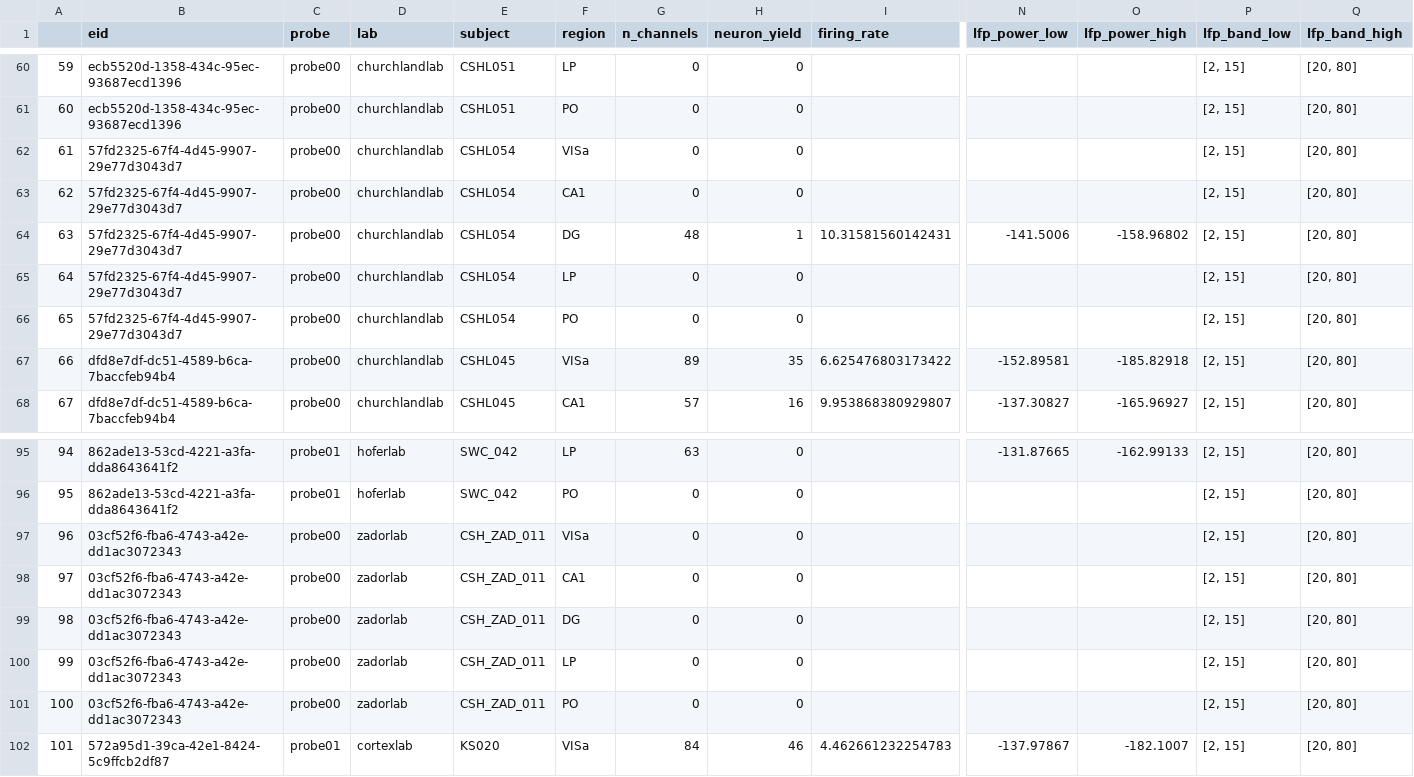
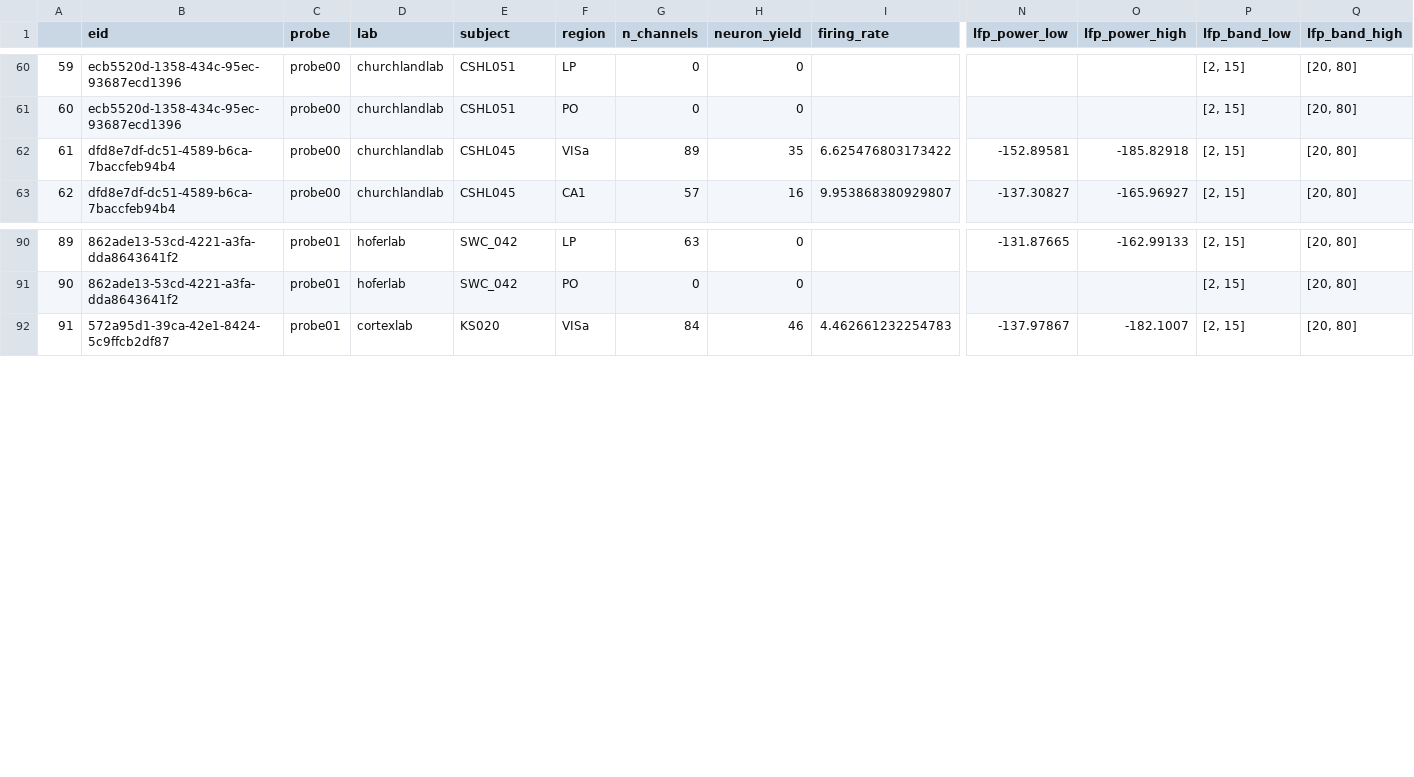
Before and after one commit to int-brain-lab/paper-reproducible-ephys, a CSV file: data/figure3_brain_regions.csv, drawn as a sheet; only a part is shown, gaps mark what is left out; removed rows and columns are numbered as before the commit, all else as after; rows hold the shown columns only; the diff names each change by its address in the sheet, - before the commit and + after, or states it on an @@ line.

Commit message:
Exclude recordings which only hit two of the five target regions

```diff
--- a/data/figure3_brain_regions.csv
+++ b/data/figure3_brain_regions.csv
-row 62: 61 | 57fd2325-67f4-4d45-9907-29e77d3043d7 | probe00 | churchlandlab | CSHL054 | VISa | 0 | 0 |  |  |  | [2, 15] | [20, 80]
-row 63: 62 | 57fd2325-67f4-4d45-9907-29e77d3043d7 | probe00 | churchlandlab | CSHL054 | CA1 | 0 | 0 |  |  |  | [2, 15] | [20, 80]
-row 64: 63 | 57fd2325-67f4-4d45-9907-29e77d3043d7 | probe00 | churchlandlab | CSHL054 | DG | 48 | 1 | 10.31581560142431 | -141.5006 | -158.96802 | [2, 15] | [20, 80]
-row 65: 64 | 57fd2325-67f4-4d45-9907-29e77d3043d7 | probe00 | churchlandlab | CSHL054 | LP | 0 | 0 |  |  |  | [2, 15] | [20, 80]
-row 66: 65 | 57fd2325-67f4-4d45-9907-29e77d3043d7 | probe00 | churchlandlab | CSHL054 | PO | 0 | 0 |  |  |  | [2, 15] | [20, 80]
@@ column A renumbered from row 62 down @@
-row 97: 96 | 03cf52f6-fba6-4743-a42e-dd1ac3072343 | probe00 | zadorlab | CSH_ZAD_011 | VISa | 0 | 0 |  |  |  | [2, 15] | [20, 80]
-row 98: 97 | 03cf52f6-fba6-4743-a42e-dd1ac3072343 | probe00 | zadorlab | CSH_ZAD_011 | CA1 | 0 | 0 |  |  |  | [2, 15] | [20, 80]
-row 99: 98 | 03cf52f6-fba6-4743-a42e-dd1ac3072343 | probe00 | zadorlab | CSH_ZAD_011 | DG | 0 | 0 |  |  |  | [2, 15] | [20, 80]
-row 100: 99 | 03cf52f6-fba6-4743-a42e-dd1ac3072343 | probe00 | zadorlab | CSH_ZAD_011 | LP | 0 | 0 |  |  |  | [2, 15] | [20, 80]
-row 101: 100 | 03cf52f6-fba6-4743-a42e-dd1ac3072343 | probe00 | zadorlab | CSH_ZAD_011 | PO | 0 | 0 |  |  |  | [2, 15] | [20, 80]
```
Also changed, not shown: 5 other files.
